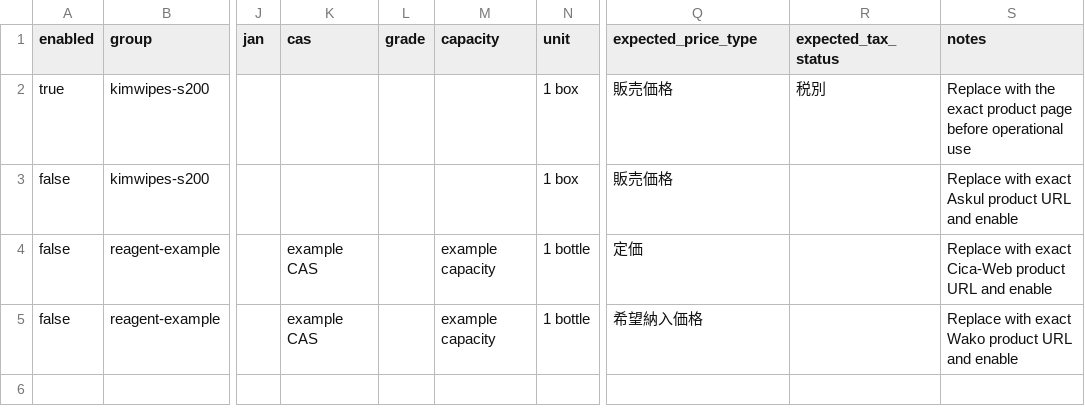
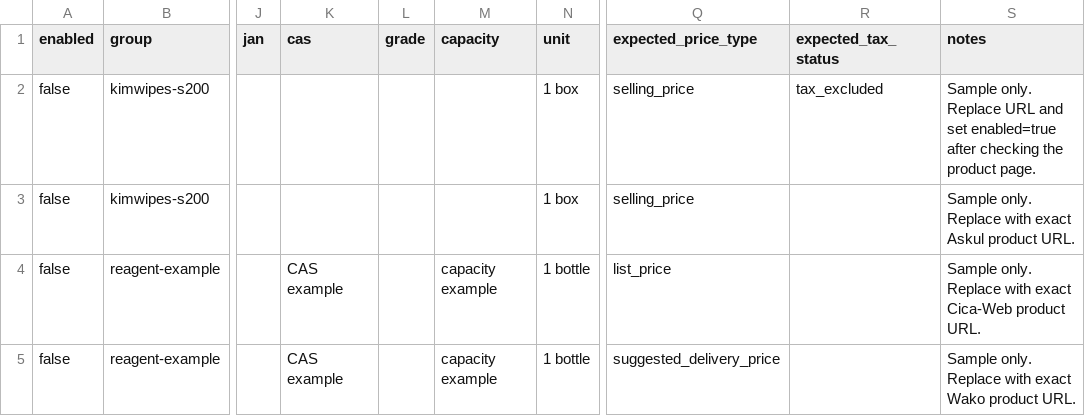
Before and after one commit to Nova-prog/product-price-stock-monitor, a CSV file: products.example.csv, drawn as a sheet; only a part is shown, gaps mark what is left out; the diff names each change by its address in the sheet, - before the commit and + after, or states it on an @@ line.

Commit message:
Reduce CSV encoding problems on Windows
Use an ASCII product template and allow UTF-8 or CP932 product CSV input.

```diff
--- a/products.example.csv
+++ b/products.example.csv
-A2 (enabled): true
+A2 (enabled): false
-Q2:Q3 (expected_price_type): 販売価格
+Q2:Q3 (expected_price_type): selling_price
-R2 (expected_tax_status): 税別
+R2 (expected_tax_status): tax_excluded
-S2 (notes): Replace with the exact product page before operational use
+S2 (notes): Sample only. Replace URL and set enabled=true after checking the product page.
-S3 (notes): Replace with exact Askul product URL and enable
+S3 (notes): Sample only. Replace with exact Askul product URL.
-K4:K5 (cas): example CAS
+K4:K5 (cas): CAS example
-M4:M5 (capacity): example capacity
+M4:M5 (capacity): capacity example
-Q4 (expected_price_type): 定価
+Q4 (expected_price_type): list_price
-S4 (notes): Replace with exact Cica-Web product URL and enable
+S4 (notes): Sample only. Replace with exact Cica-Web product URL.
-Q5 (expected_price_type): 希望納入価格
+Q5 (expected_price_type): suggested_delivery_price
-S5 (notes): Replace with exact Wako product URL and enable
+S5 (notes): Sample only. Replace with exact Wako product URL.
```
Also changed, not shown: 2 other files.
